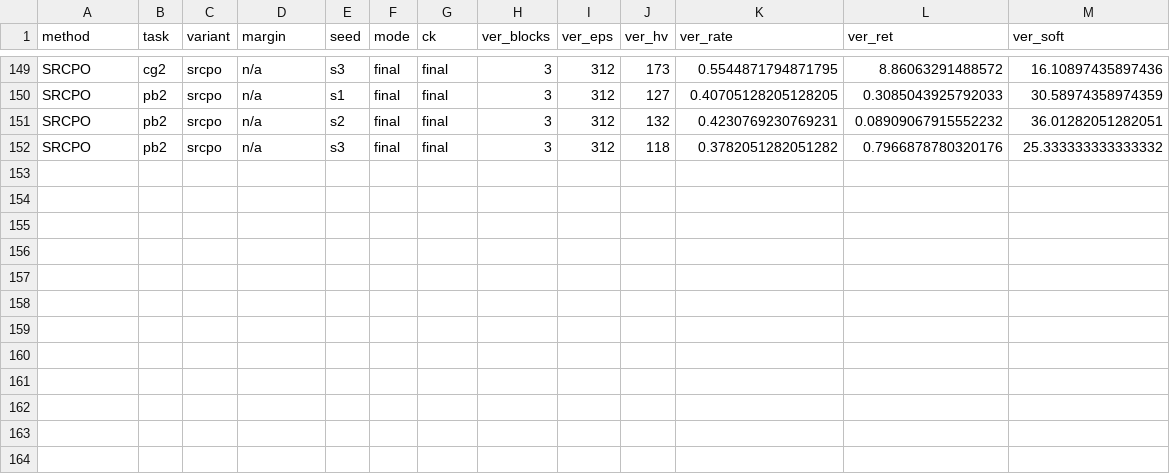
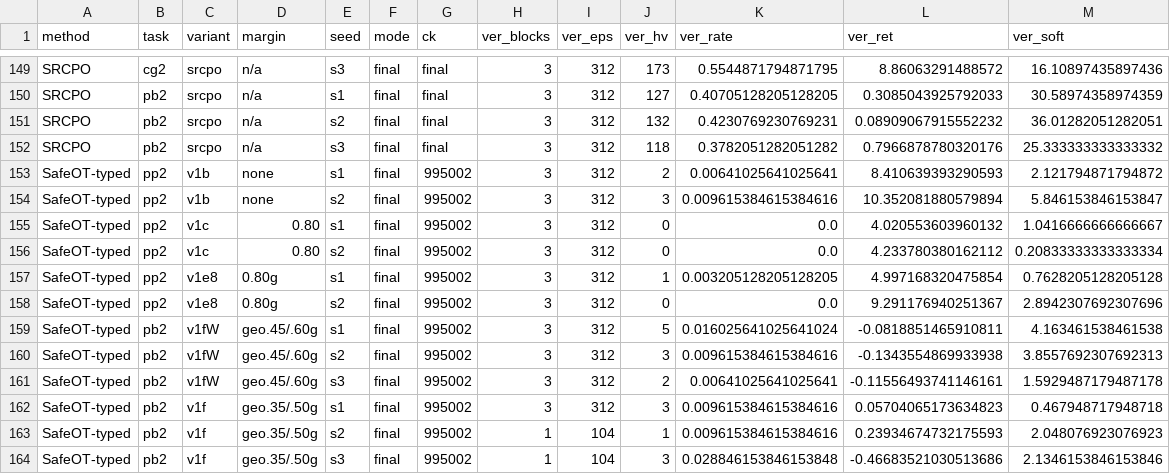
Before and after one commit to asimfish/safeot-dashboard, a CSV file: frontier_arms.csv, drawn as a sheet; only a part is shown, gaps mark what is left out; the diff names each change by its address in the sheet, - before the commit and + after, or states it on an @@ line.

Commit message:
data: 2026-09-06 07:29

```diff
--- a/frontier_arms.csv
+++ b/frontier_arms.csv
+row 153: SafeOT-typed | pp2 | v1b | none | s1 | final | 995002 | 3 | 312 | 2 | 0.00641025641025641 | 8.410639393290593 | 2.121794871794872
+row 154: SafeOT-typed | pp2 | v1b | none | s2 | final | 995002 | 3 | 312 | 3 | 0.009615384615384616 | 10.352081880579894 | 5.846153846153847
+row 155: SafeOT-typed | pp2 | v1c | 0.80 | s1 | final | 995002 | 3 | 312 | 0 | 0.0 | 4.020553603960132 | 1.0416666666666667
+row 156: SafeOT-typed | pp2 | v1c | 0.80 | s2 | final | 995002 | 3 | 312 | 0 | 0.0 | 4.233780380162112 | 0.20833333333333334
+row 157: SafeOT-typed | pp2 | v1e8 | 0.80g | s1 | final | 995002 | 3 | 312 | 1 | 0.003205128205128205 | 4.997168320475854 | 0.7628205128205128
+row 158: SafeOT-typed | pp2 | v1e8 | 0.80g | s2 | final | 995002 | 3 | 312 | 0 | 0.0 | 9.291176940251367 | 2.8942307692307696
+row 159: SafeOT-typed | pb2 | v1fW | geo.45/.60g | s1 | final | 995002 | 3 | 312 | 5 | 0.016025641025641024 | -0.0818851465910811 | 4.163461538461538
+row 160: SafeOT-typed | pb2 | v1fW | geo.45/.60g | s2 | final | 995002 | 3 | 312 | 3 | 0.009615384615384616 | -0.1343554869933938 | 3.8557692307692313
+row 161: SafeOT-typed | pb2 | v1fW | geo.45/.60g | s3 | final | 995002 | 3 | 312 | 2 | 0.00641025641025641 | -0.11556493741146161 | 1.5929487179487178
+row 162: SafeOT-typed | pb2 | v1f | geo.35/.50g | s1 | final | 995002 | 3 | 312 | 3 | 0.009615384615384616 | 0.05704065173634823 | 0.467948717948718
+row 163: SafeOT-typed | pb2 | v1f | geo.35/.50g | s2 | final | 995002 | 1 | 104 | 1 | 0.009615384615384616 | 0.23934674732175593 | 2.048076923076923
+row 164: SafeOT-typed | pb2 | v1f | geo.35/.50g | s3 | final | 995002 | 1 | 104 | 3 | 0.028846153846153848 | -0.46683521030513686 | 2.1346153846153846
```
Also changed, not shown: 7 other files.
